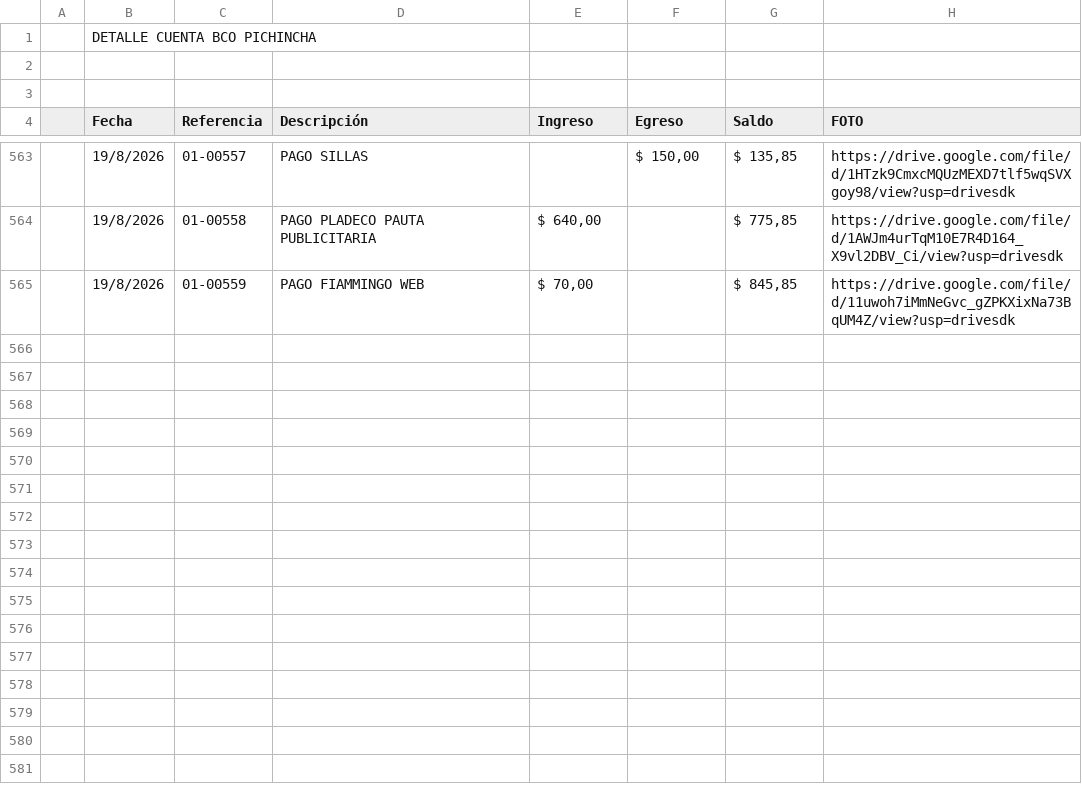
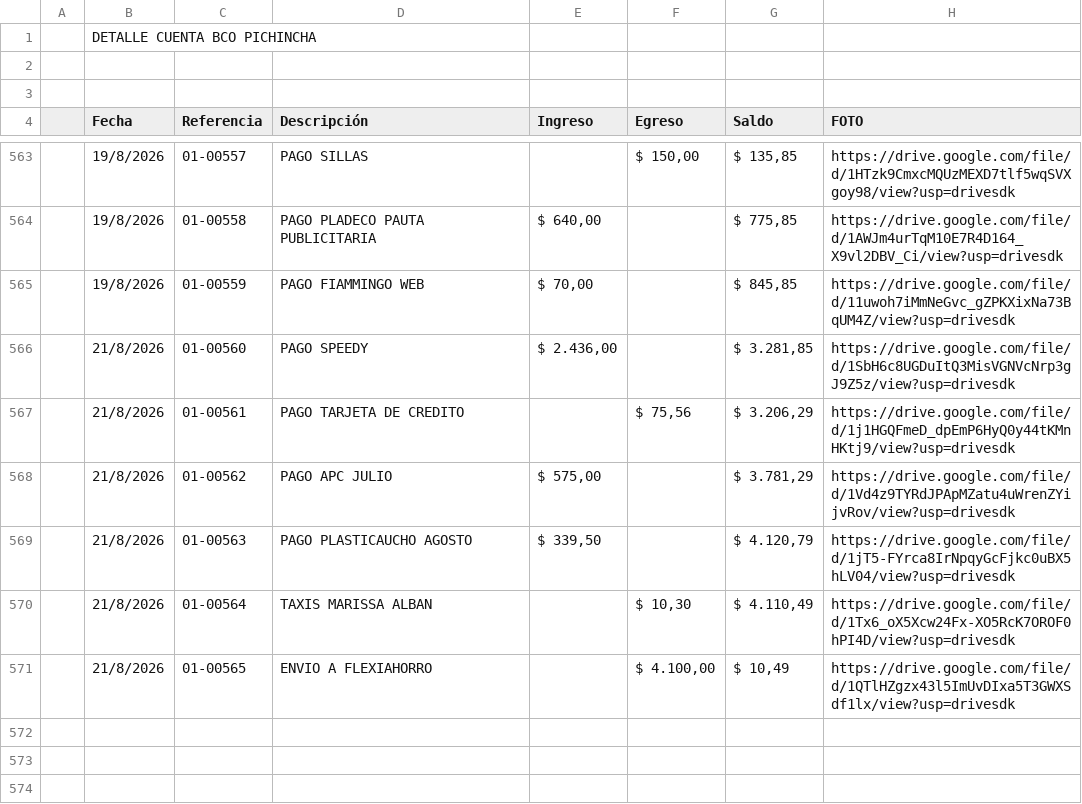
Before and after one commit to fvayas/finanzas-agencia, a CSV file: 2026.csv, drawn as a sheet; only a part is shown, gaps mark what is left out; the shorter side is filled out with more unchanged rows.

```diff
--- a/2026.csv
+++ b/2026.csv
@@ -565,10 +565,8 @@
 ,19/8/2026,  01-00559,PAGO FIAMMINGO WEB," $ 70,00 ",," $ 845,85 ",https://drive.google.com/file/d/11uwoh7iMmNeGvc_gZPKXixNa73BqUM4Z/view?usp=drivesdk
-,,,,,,,
-,,,,,,,
-,,,,,,,
-,,,,,,,
-,,,,,,,
-,,,,,,,
-,,,,,,,
-,,,,,,,
+,21/8/2026,  01-00560,PAGO SPEEDY," $ 2.436,00 ",," $ 3.281,85 ",https://drive.google.com/file/d/1SbH6c8UGDuItQ3MisVGNVcNrp3gJ9Z5z/view?usp=drivesdk
+,21/8/2026,  01-00561,PAGO TARJETA DE CREDITO,," $ 75,56 "," $ 3.206,29 ",https://drive.google.com/file/d/1j1HGQFmeD_dpEmP6HyQ0y44tKMnHKtj9/view?usp=drivesdk
+,21/8/2026,  01-00562,PAGO APC JULIO," $ 575,00 ",," $ 3.781,29 ",https://drive.google.com/file/d/1Vd4z9TYRdJPApMZatu4uWrenZYijvRov/view?usp=drivesdk
+,21/8/2026,  01-00563,PAGO PLASTICAUCHO AGOSTO," $ 339,50 ",," $ 4.120,79 ",https://drive.google.com/file/d/1jT5-FYrca8IrNpqyGcFjkc0uBX5hLV04/view?usp=drivesdk
+,21/8/2026,  01-00564,TAXIS  MARISSA ALBAN,," $ 10,30 "," $ 4.110,49 ",https://drive.google.com/file/d/1Tx6_oX5Xcw24Fx-XO5RcK7OROF0hPI4D/view?usp=drivesdk
+,21/8/2026,  01-00565,ENVIO A FLEXIAHORRO,," $ 4.100,00 "," $ 10,49 ",https://drive.google.com/file/d/1QTlHZgzx43l5ImUvDIxa5T3GWXSdf1lx/view?usp=drivesdk
 ,,,,,,,
```
Also changed, not shown: movimientos_2026.csv, 5 other files.
